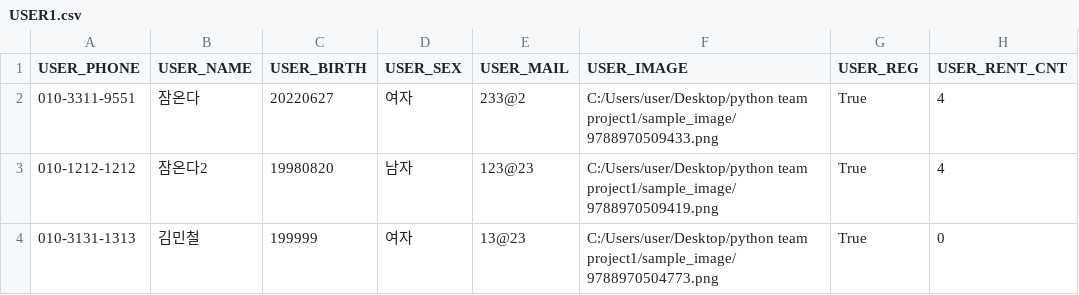
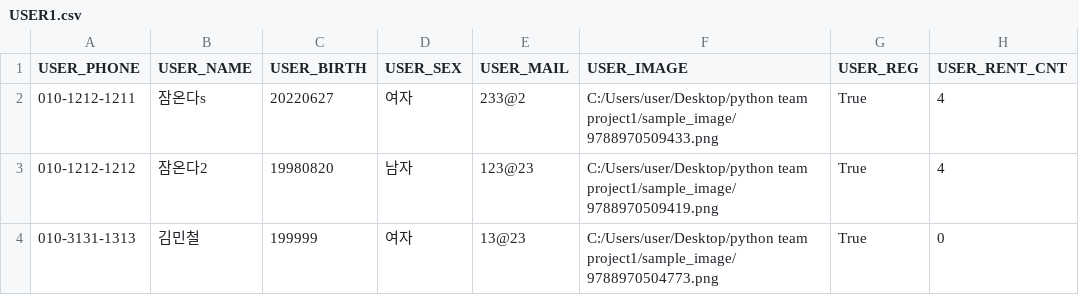
Before and after one commit to Kimminoh/Librarian_Kimminoh, a CSV file: csv/USER1.csv, drawn as a sheet.

```diff
--- a/csv/USER1.csv
+++ b/csv/USER1.csv
@@ -1,11 +1,14 @@
 USER_PHONE,USER_NAME,USER_BIRTH,USER_SEX,USER_MAIL,USER_IMAGE,USER_REG,USER_RENT_CNT
-010-3311-9551,잠온다,20220627,여자,233@2,"C:/Users/user/Desktop/python team project1/sample_image/9788970509433.png
-
-
-
-
-
-
-
-",True,4
+010-1212-1211,잠온다s,20220627,여자,233@2,"C:/Users/user/Desktop/python team project1/sample_image/9788970509433.png
+
+
+
+
+
+
+
+
+
+
+",True,4
 010-1212-1212,잠온다2,19980820,남자,123@23,"C:/Users/user/Desktop/python team project1/sample_image/9788970509419.png
```
Also changed, not shown: 1 other file.
